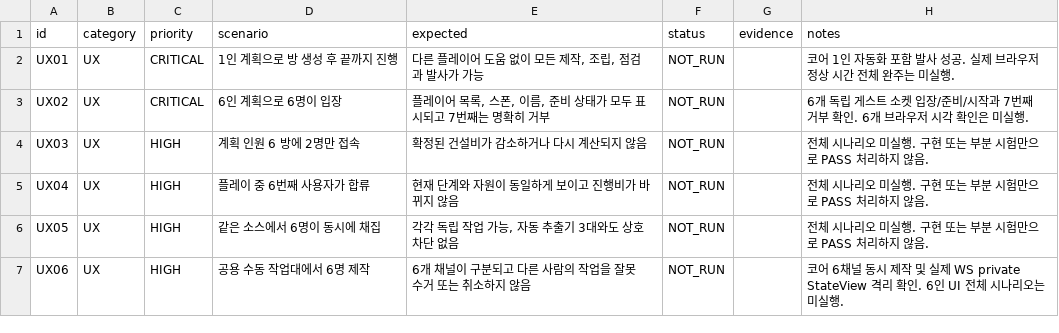
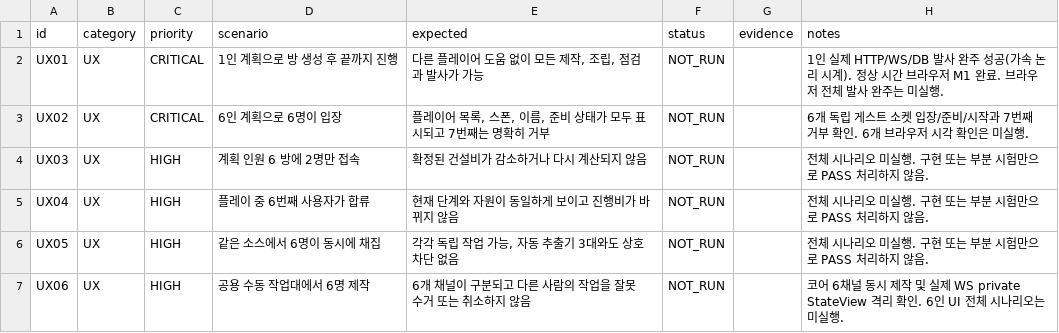
Before and after one commit to nakk3975/ASTRA_START, a CSV file: docs/qa/acceptance_tests.csv, drawn as a sheet; only a part is shown.

Commit message:
Verify solo and six-client network launches; fix graceful shutdown and document remaining acceptance work

```diff
--- a/docs/qa/acceptance_tests.csv
+++ b/docs/qa/acceptance_tests.csv
@@ -1,3 +1,3 @@
 id,category,priority,scenario,expected,status,evidence,notes
-UX01,UX,CRITICAL,1인 계획으로 방 생성 후 끝까지 진행,"다른 플레이어 도움 없이 모든 제작, 조립, 점검과 발사가 가능",NOT_RUN,,코어 1인 자동화 포함 발사 성공. 실제 브라우저 정상 시간 전체 완주는 미실행.
+UX01,UX,CRITICAL,1인 계획으로 방 생성 후 끝까지 진행,"다른 플레이어 도움 없이 모든 제작, 조립, 점검과 발사가 가능",NOT_RUN,,1인 실제 HTTP/WS/DB 발사 완주 성공(가속 논리 시계). 정상 시간 브라우저 M1 완료. 브라우저 전체 발사 완주는 미실행.
 UX02,UX,CRITICAL,6인 계획으로 6명이 입장,"플레이어 목록, 스폰, 이름, 준비 상태가 모두 표시되고 7번째는 명확히 거부",NOT_RUN,,6개 독립 게스트 소켓 입장/준비/시작과 7번째 거부 확인. 6개 브라우저 시각 확인은 미실행.
```
Also changed, not shown: 15 other files.
